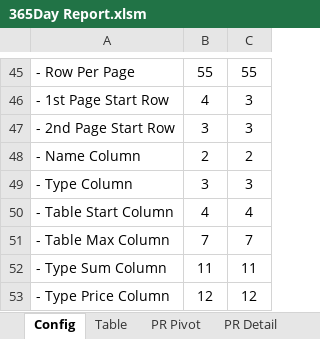
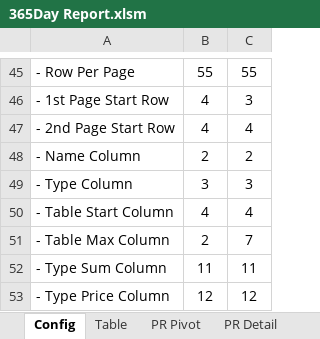
Before and after one commit to nongkode/365_Pr_Report, an Excel workbook: 365Day Report.xlsm, sheet Config, drawn as a sheet; only a part is shown, gaps mark what is left out; values as stored, in another font and other column widths than the file's, no borders; the diff names each change by its address in the sheet, - before the commit and + after, or states it on an @@ line.

Commit message:
Add Multi Page Header

```diff
--- a/365Day Report.xlsm (sheet Config)
+++ b/365Day Report.xlsm (sheet Config)
-B47: 3
+B47: 4
-C47: 3
+C47: 4
-B51: 7
+B51: 2
```
